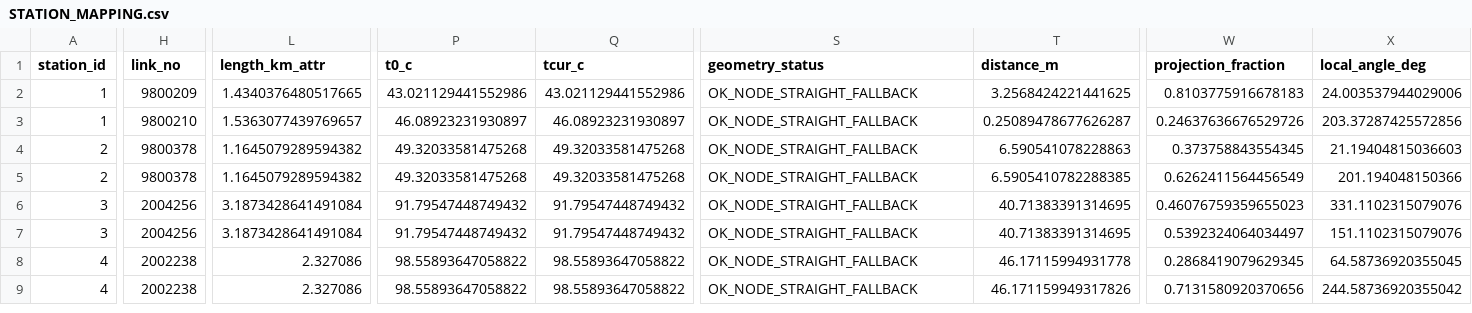
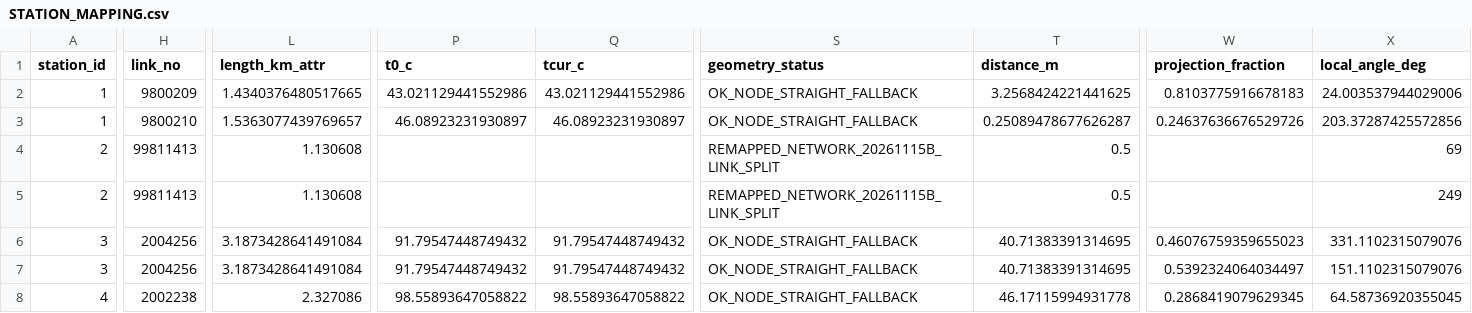
Before and after one commit to vilemknap/R1C25_CORDON_LIVE04, a CSV file: data/audited/STATION_MAPPING.csv, drawn as a sheet; only a part is shown, gaps mark what is left out; the shorter side is filled out with more unchanged rows; the diff covers the shown part only; the diff names each change by its address in the sheet, - before the commit and + after, or states it on an @@ line.

```diff
--- a/data/audited/STATION_MAPPING.csv
+++ b/data/audited/STATION_MAPPING.csv
-H4:H5 (link_no): 9800378
+H4:H5 (link_no): 99811413
-L4:L5 (length_km_attr): 1.1645079289594382
+L4:L5 (length_km_attr): 1.130608
-P4:P5 (t0_c): 49.32033581475268
+P4:P5 (t0_c): (empty)
-Q4:Q5 (tcur_c): 49.32033581475268
+Q4:Q5 (tcur_c): (empty)
-S4:S5 (geometry_status): OK_NODE_STRAIGHT_FALLBACK
+S4:S5 (geometry_status): REMAPPED_NETWORK_20261115B_LINK_SPLIT
-T4 (distance_m): 6.590541078228863
+T4 (distance_m): 0.5
-W4 (projection_fraction): 0.373758843554345
+W4 (projection_fraction): (empty)
-X4 (local_angle_deg): 21.19404815036603
+X4 (local_angle_deg): 69
-T5 (distance_m): 6.5905410782288385
+T5 (distance_m): 0.5
-W5 (projection_fraction): 0.6262411564456549
+W5 (projection_fraction): (empty)
-X5 (local_angle_deg): 201.194048150366
+X5 (local_angle_deg): 249
```
Also changed, not shown: 12 edited cells elsewhere in this file, data/source/MAPPING_INPUT.csv, 14 other files.
